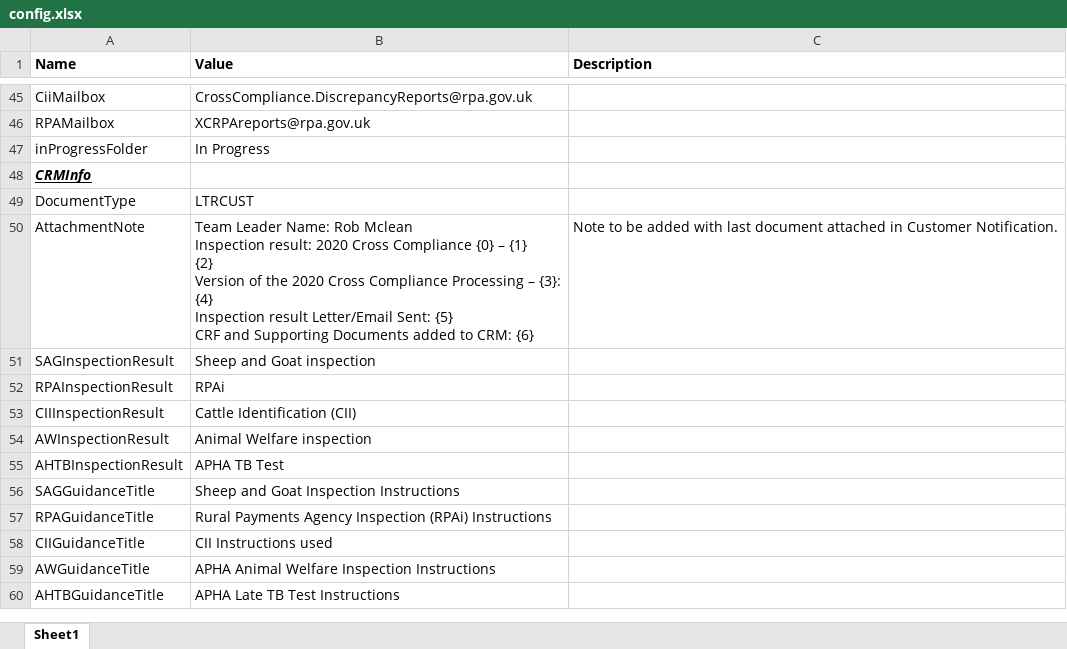
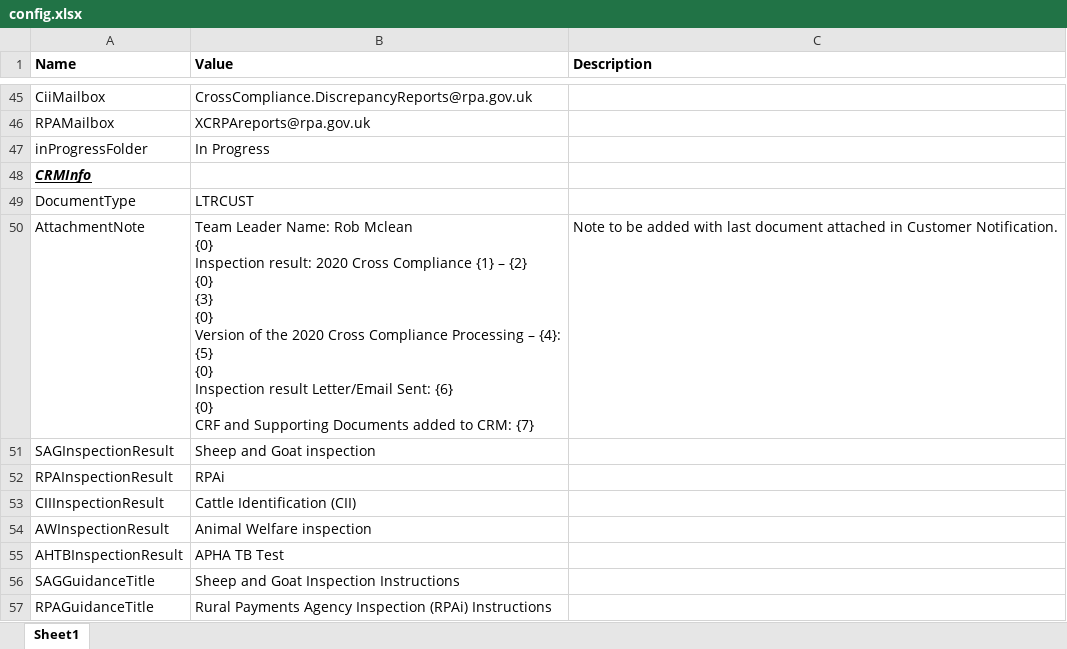
Before and after one commit to DEFRA/rpa-future-farming-cross-compliance, an Excel workbook: Documents/Config/config.xlsx, sheet Sheet1, drawn as a sheet; only a part is shown, gaps mark what is left out; the shorter side is filled out with more unchanged rows; values as stored, in another font and other column widths than the file's, no borders; table styles not drawn; ↵ is a line break in a cell; the diff names each change by its address in the sheet, - before the commit and + after, or states it on an @@ line.

```diff
--- a/Documents/Config/config.xlsx (sheet Sheet1)
+++ b/Documents/Config/config.xlsx (sheet Sheet1)
-B50 (Value): …Rob Mclean ↵ Inspection result: 2020 Cross Compliance {0} – {1} ↵ {2} ↵ Version of the 2020 Cross Compliance Processing – {3}: ↵ {4} ↵ Inspection result Letter/Email Sent: {5} ↵ CRF and Supporting Documents added to CRM: {6}
+B50 (Value): …Rob Mclean ↵ {0} ↵ Inspection result: 2020 Cross Compliance {1} – {2} ↵ {0} ↵ {3} ↵ {0} ↵ Version of the 2020 Cross Compliance Processing – {4}: ↵ {5} ↵ {0} ↵ Inspection result Letter/Email Sent: {6} ↵ {0} ↵ CRF and Supporting Documents added to CRM: {7}
```
Also changed, not shown: 12 other files.
